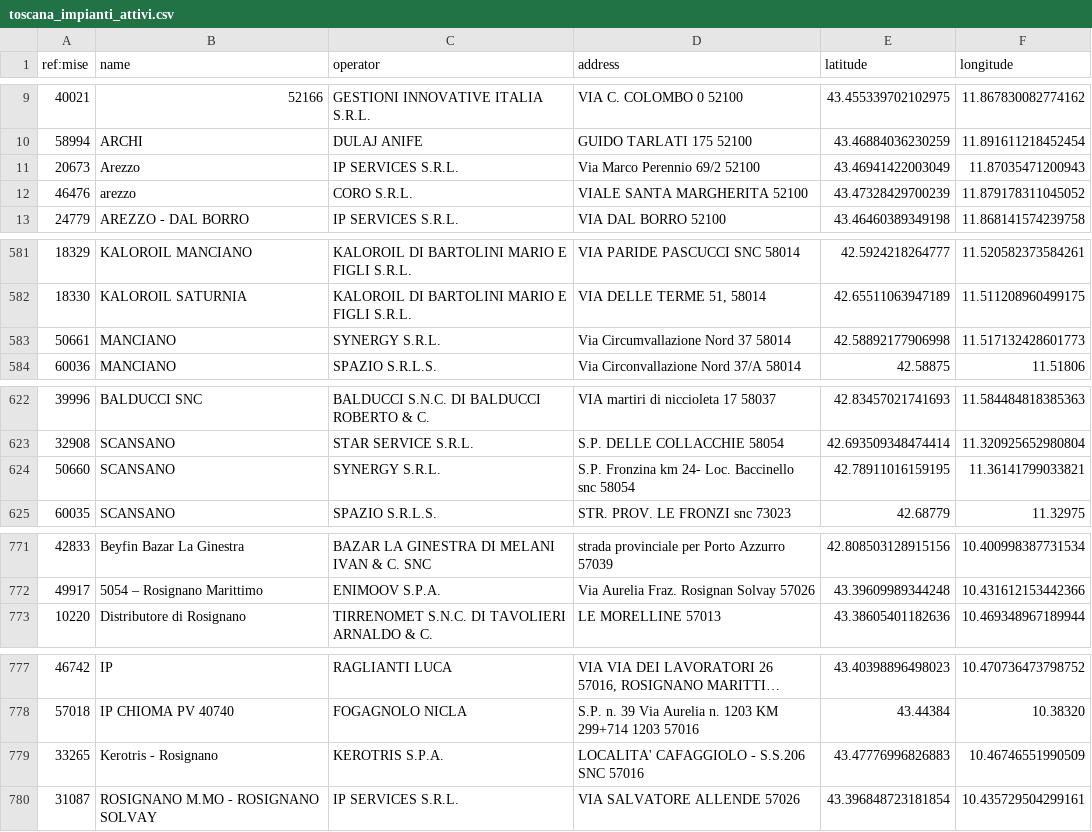
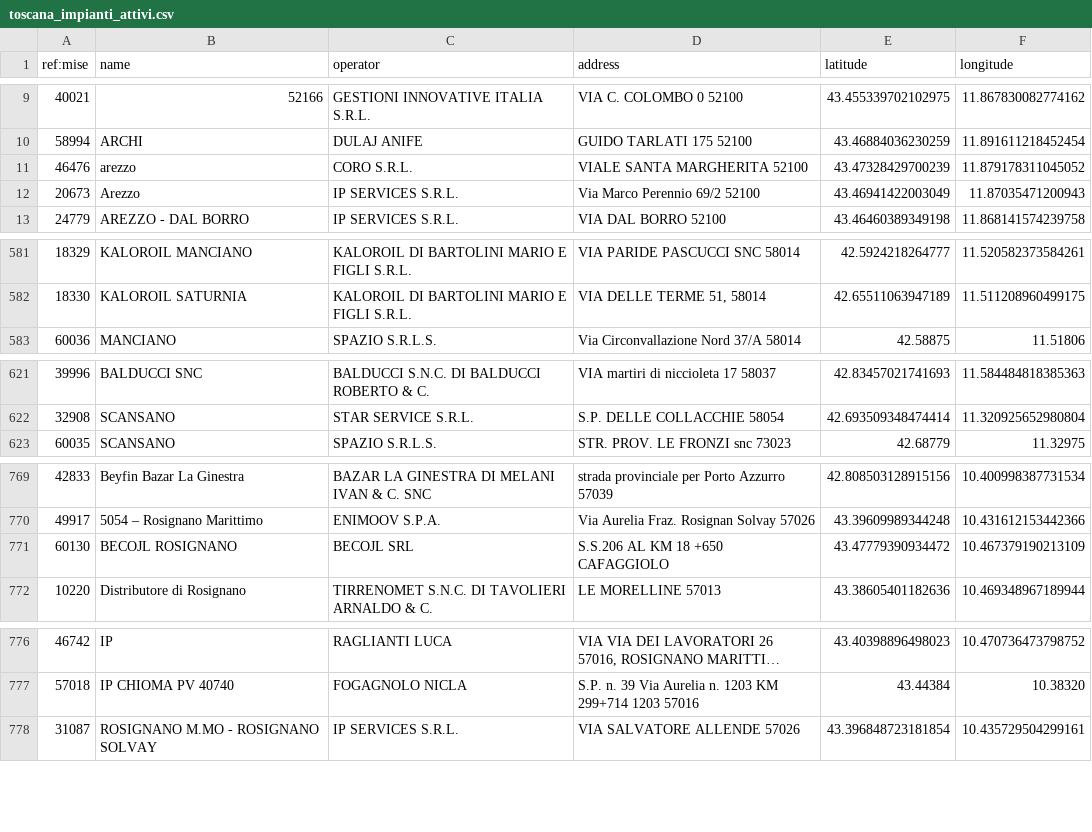
Before and after one commit to ricloy/stazionirifornimento, a CSV file: data/output/Toscana/toscana_impianti_attivi.csv, drawn as a sheet; only a part is shown, gaps mark what is left out; long unchanged cells end in …; the diff covers the shown part only.

Commit message:
Latest data: 2025-01-20T07:35+00:00 (a total of 23786 fuel stations)

```diff
--- a/data/output/Toscana/toscana_impianti_attivi.csv
+++ b/data/output/Toscana/toscana_impianti_attivi.csv
@@ -10,4 +10,4 @@ ref:mise;name;operator;address;latitude;longitude
 58994;ARCHI;DULAJ ANIFE;GUIDO TARLATI 175 52100;43.46884036230259;11.891611218452454
-20673;Arezzo;"IP SERVICES S.R.L.";Via Marco Perennio 69/2 52100;43.46941422003049;11.87035471200943
 46476;arezzo;CORO S.R.L.;VIALE SANTA MARGHERITA  52100;43.47328429700239;11.879178311045052
+20673;Arezzo;"IP SERVICES S.R.L.";Via Marco Perennio 69/2 52100;43.46941422003049;11.87035471200943
 24779;AREZZO - DAL BORRO;"IP SERVICES S.R.L.";VIA DAL BORRO  52100;43.46460389349198;11.868141574239758
@@ -582,3 +582,2 @@ ref:mise;name;operator;address;latitude;longitude
 18330;KALOROIL SATURNIA;KALOROIL DI BARTOLINI MARIO E FIGLI S.R.L.;VIA DELLE TERME 51, 58014  ;42.65511063947189;11.511208960499175
-50661;MANCIANO;SYNERGY S.R.L.;Via Circumvallazione Nord  37 58014;42.58892177906998;11.517132428601773
 60036;MANCIANO;SPAZIO S.R.L.S.;Via Circonvallazione Nord 37/A  58014;42.58875;11.51806
@@ -623,3 +622,2 @@ ref:mise;name;operator;address;latitude;longitude
 32908;SCANSANO;STAR SERVICE S.R.L.;S.P. DELLE COLLACCHIE  58054;42.693509348474414;11.320925652980804
-50660;SCANSANO;SYNERGY S.R.L.;S.P. Fronzina km 24- Loc. Baccinello snc 58054;42.78911016159195;11.36141799033821
 60035;SCANSANO ;SPAZIO S.R.L.S.;STR. PROV. LE FRONZI  snc 73023;42.68779;11.32975
@@ -772,2 +770,3 @@ ref:mise;name;operator;address;latitude;longitude
 49917;5054 – Rosignano Marittimo;ENIMOOV S.P.A.;Via Aurelia Fraz. Rosignan Solvay  57026;43.39609989344248;10.431612153442366
+60130;BECOJL ROSIGNANO;BECOJL SRL; S.S.206 AL KM 18 +650 CAFAGGIOLO  ;43.47779390934472;10.467379190213109
 10220;Distributore di Rosignano;TIRRENOMET S.N.C. DI TAVOLIERI ARNALDO & C.;LE MORELLINE  57013;43.38605401182636;10.469348967189944
@@ -778,3 +777,2 @@ ref:mise;name;operator;address;latitude;longitude
 57018;IP CHIOMA  PV 40740;FOGAGNOLO NICLA;S.P. n.  39 Via Aurelia n. 1203 KM 299+714 1203 57016;43.44384;10.38320
-33265;Kerotris - Rosignano;KEROTRIS S.P.A.;LOCALITA' CAFAGGIOLO - S.S.206 SNC 57016;43.47776996826883;10.46746551990509
 31087;ROSIGNANO M.MO - ROSIGNANO SOLVAY;"IP SERVICES S.R.L.";VIA SALVATORE ALLENDE  57026;43.396848723181854;10.435729504299161
```
Also changed, not shown: 6 moved rows and 2 edited cells elsewhere in this file, data/output/Abruzzo/abruzzo_impianti_attivi.csv, 2 other files.
